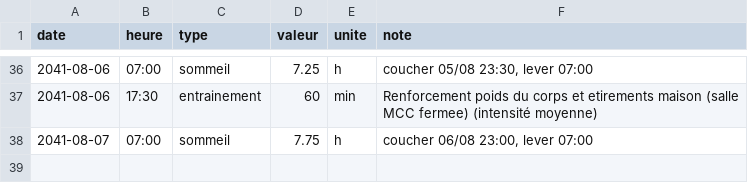
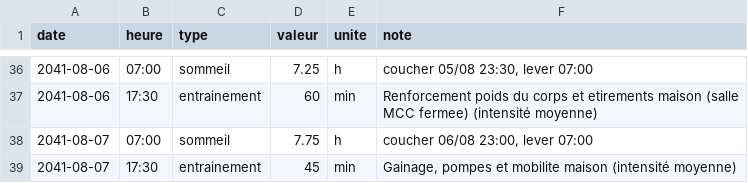
Before and after one commit to ossimiossimiwilliam10-cyber/simulation-william, a CSV file: etat/corps.csv, drawn as a sheet; only a part is shown, gaps mark what is left out; the diff names each change by its address in the sheet, - before the commit and + after, or states it on an @@ line.

```diff
--- a/etat/corps.csv
+++ b/etat/corps.csv
+row 39: 2041-08-07 | 17:30 | entrainement | 45 | min | Gainage, pompes et mobilite maison (intensité moyenne)
```
Also changed, not shown: memoire/sessions.csv, 14 other files.
